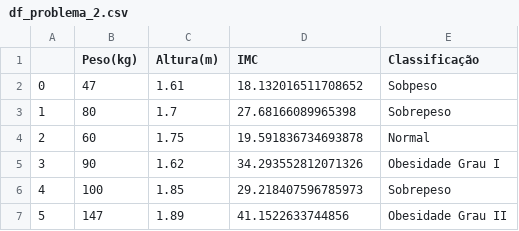
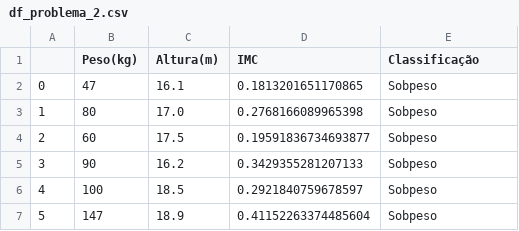
Before and after one commit to joaopasini/letscode_repository, a CSV file: Módulo 4 - Técnicas de Programação I - Python/Módulo 4 - Exercícios/df_problema_2.csv, drawn as a sheet.

Commit message:
resolvendo exercícios

```diff
--- a/Módulo 4 - Técnicas de Programação I - Python/Módulo 4 - Exercícios/df_problema_2.csv
+++ b/Módulo 4 - Técnicas de Programação I - Python/Módulo 4 - Exercícios/df_problema_2.csv
@@ -1,7 +1,7 @@
 ,Peso(kg),Altura(m),IMC,Classificação
-0,47,1.61,18.132016511708652,Sobpeso
-1,80,1.7,27.68166089965398,Sobrepeso
-2,60,1.75,19.591836734693878,Normal
-3,90,1.62,34.293552812071326,Obesidade Grau I
-4,100,1.85,29.218407596785973,Sobrepeso
-5,147,1.89,41.1522633744856,Obesidade Grau II
+0,47,16.1,0.1813201651170865,Sobpeso
+1,80,17.0,0.2768166089965398,Sobpeso
+2,60,17.5,0.19591836734693877,Sobpeso
+3,90,16.2,0.3429355281207133,Sobpeso
+4,100,18.5,0.2921840759678597,Sobpeso
+5,147,18.9,0.41152263374485604,Sobpeso
```
Also changed, not shown: 1 other file.
